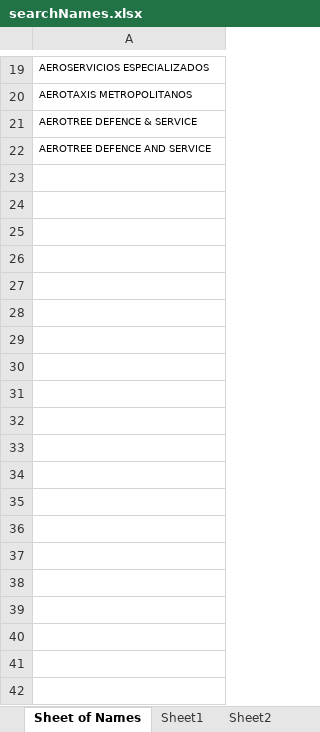
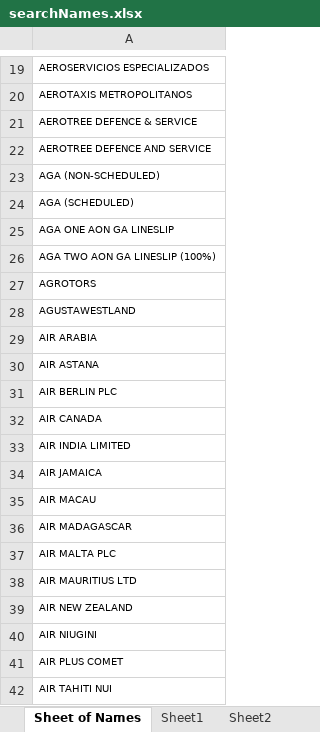
Before and after one commit to james-csy/sanctionlistchecker, an Excel workbook: files/searchNames.xlsx, sheet Sheet of Names, drawn as a sheet; only a part is shown, gaps mark what is left out; values as stored, in another font and other column widths than the file's, no borders; the diff covers the shown part only; the diff names each change by its address in the sheet, - before the commit and + after, or states it on an @@ line.

```diff
--- a/files/searchNames.xlsx (sheet Sheet of Names)
+++ b/files/searchNames.xlsx (sheet Sheet of Names)
+row 23: AGA (NON-SCHEDULED)
+row 24: AGA (SCHEDULED)
+row 25: AGA ONE AON GA LINESLIP
+row 26: AGA TWO AON GA LINESLIP (100%)
+row 27: AGROTORS
+row 28: AGUSTAWESTLAND
+row 29: AIR ARABIA
+row 30: AIR ASTANA
+row 31: AIR BERLIN PLC
+row 32: AIR CANADA
+row 33: AIR INDIA LIMITED
+row 34: AIR JAMAICA
+row 35: AIR MACAU
+row 36: AIR MADAGASCAR
+row 37: AIR MALTA PLC
+row 38: AIR MAURITIUS LTD
+row 39: AIR NEW ZEALAND
+row 40: AIR NIUGINI
+row 41: AIR PLUS COMET
+row 42: AIR TAHITI NUI
```
Also changed, not shown: 514 added rows elsewhere in this sheet, sheet Sheet2, 2 other files.
